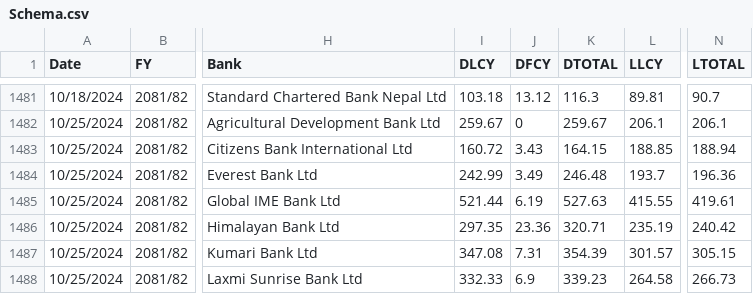
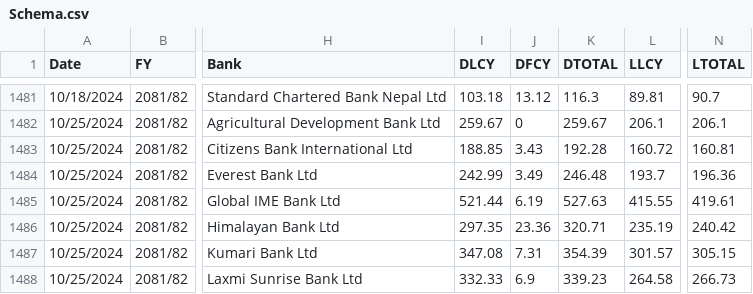
Before and after one commit to ConfusedDunga/DLData, a CSV file: Schema.csv, drawn as a sheet; only a part is shown, gaps mark what is left out; the diff names each change by its address in the sheet, - before the commit and + after, or states it on an @@ line.

Commit message:
kartik 2nd week edit

```diff
--- a/Schema.csv
+++ b/Schema.csv
-I1483 (DLCY): 160.72
+I1483 (DLCY): 188.85
-K1483 (DTOTAL): 164.15
+K1483 (DTOTAL): 192.28
-L1483 (LLCY): 188.85
+L1483 (LLCY): 160.72
-N1483 (LTOTAL): 188.94
+N1483 (LTOTAL): 160.81
```
